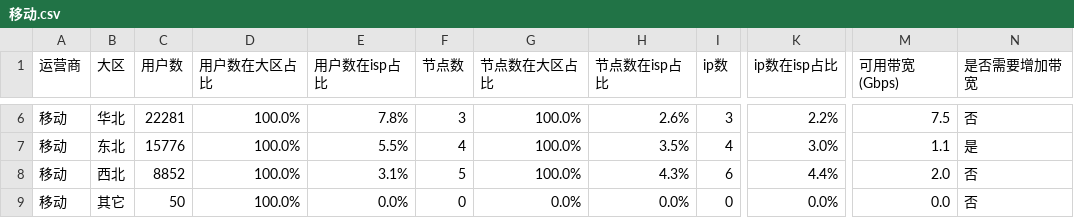
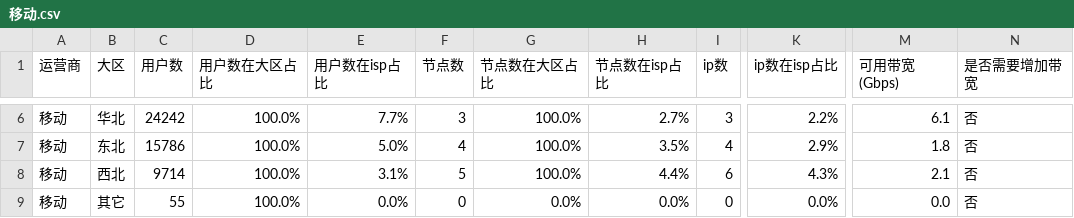
Before and after one commit to felix-001/qvs-tools, a CSV file: area-not-cover/移动.csv, drawn as a sheet; only a part is shown, gaps mark what is left out; the diff covers the shown part only; the diff names each change by its address in the sheet, - before the commit and + after, or states it on an @@ line.

```diff
--- a/area-not-cover/移动.csv
+++ b/area-not-cover/移动.csv
-C6 (用户数): 22281
+C6 (用户数): 24242
-E6 (用户数在isp占比): 7.8%
+E6 (用户数在isp占比): 7.7%
-H6 (节点数在isp占比): 2.6%
+H6 (节点数在isp占比): 2.7%
-M6 (可用带宽(Gbps)): 7.5
+M6 (可用带宽(Gbps)): 6.1
-C7 (用户数): 15776
+C7 (用户数): 15786
-E7 (用户数在isp占比): 5.5%
+E7 (用户数在isp占比): 5.0%
-K7 (ip数在isp占比): 3.0%
+K7 (ip数在isp占比): 2.9%
-M7 (可用带宽(Gbps)): 1.1
+M7 (可用带宽(Gbps)): 1.8
-N7 (是否需要增加带宽): 是
+N7 (是否需要增加带宽): 否
-C8 (用户数): 8852
+C8 (用户数): 9714
-H8 (节点数在isp占比): 4.3%
+H8 (节点数在isp占比): 4.4%
-K8 (ip数在isp占比): 4.4%
+K8 (ip数在isp占比): 4.3%
-M8 (可用带宽(Gbps)): 2.0
+M8 (可用带宽(Gbps)): 2.1
-C9 (用户数): 50
+C9 (用户数): 55
```
Also changed, not shown: 32 edited cells elsewhere in this file, area-not-cover/lt.csv, area-not-cover/yd.csv, 6 other files.
